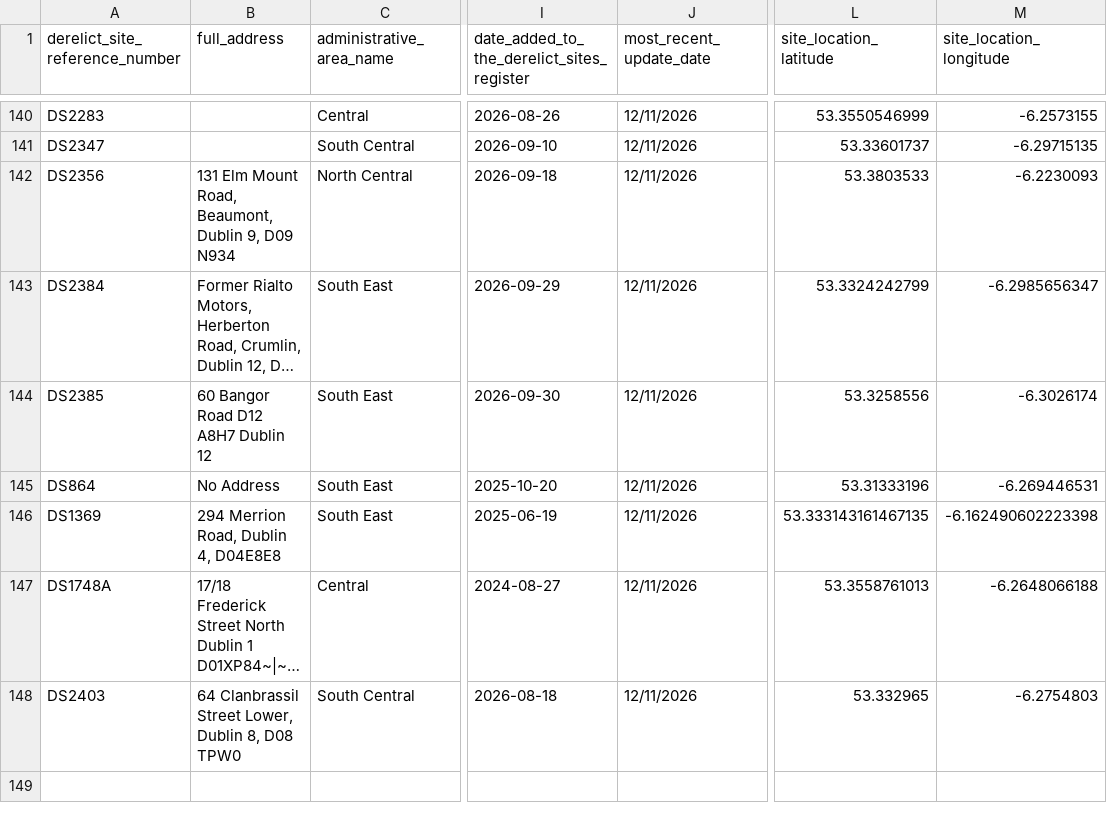
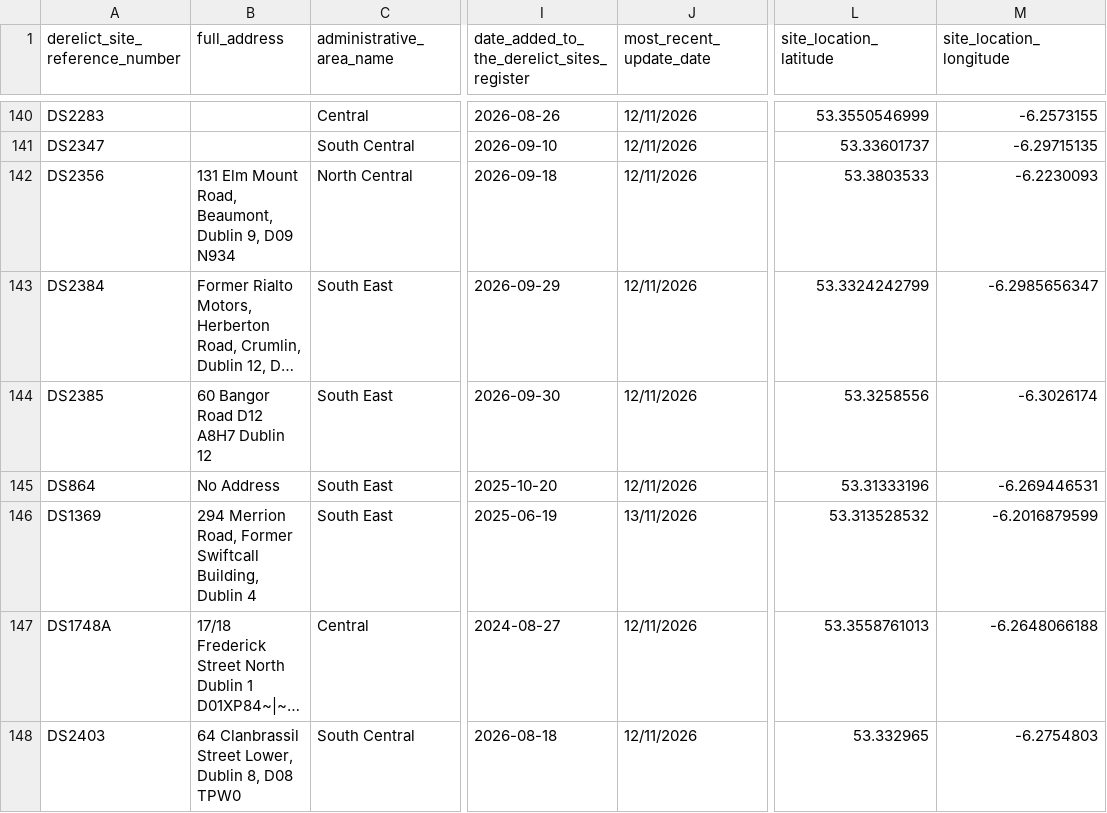
Before and after one commit to urschrei/derelict_sites_register, a CSV file: data/derelict_sites_register.csv, drawn as a sheet; only a part is shown, gaps mark what is left out; long unchanged cells end in …; the diff names each change by its address in the sheet, - before the commit and + after, or states it on an @@ line.

```diff
--- a/data/derelict_sites_register.csv
+++ b/data/derelict_sites_register.csv
-B146 (full_address): 294 Merrion Road, Dublin 4, D04E8E8
+B146 (full_address): 294 Merrion Road, Former Swiftcall Building, Dublin 4
-J146 (most_recent_update_date): 12/11/2026
+J146 (most_recent_update_date): 13/11/2026
-L146 (site_location_latitude): 53.333143161467135
+L146 (site_location_latitude): 53.313528532
-M146 (site_location_longitude): -6.162490602223398
+M146 (site_location_longitude): -6.2016879599
```
Also changed, not shown: 2 other files.
